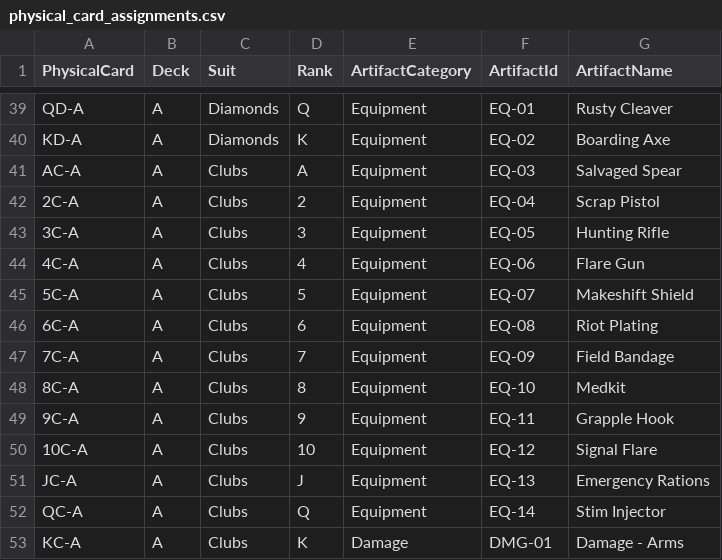
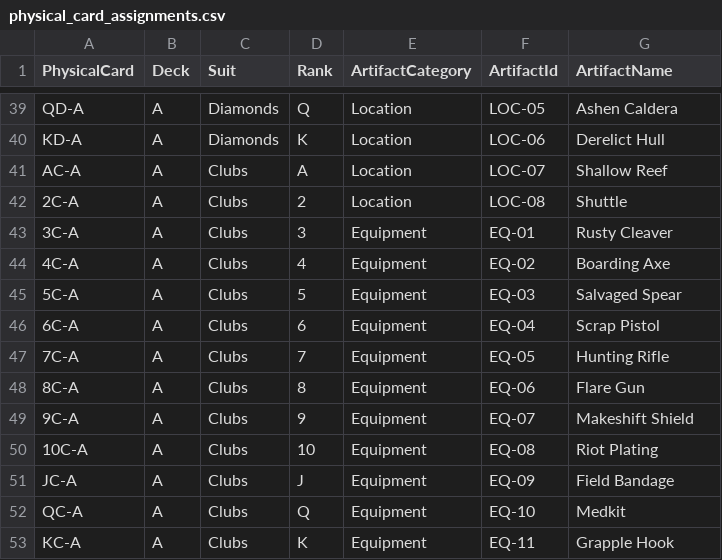
Before and after one commit to HamezMM/CardGameTest, a CSV file: Data/physical_card_assignments.csv, drawn as a sheet; only a part is shown, gaps mark what is left out; the diff covers the shown part only; the diff names each change by its address in the sheet, - before the commit and + after, or states it on an @@ line.

```diff
--- a/Data/physical_card_assignments.csv
+++ b/Data/physical_card_assignments.csv
-E39:E42 (ArtifactCategory): Equipment
+E39:E42 (ArtifactCategory): Location
-F39 (ArtifactId): EQ-01
+F39 (ArtifactId): LOC-05
-G39 (ArtifactName): Rusty Cleaver
+G39 (ArtifactName): Ashen Caldera
-F40 (ArtifactId): EQ-02
+F40 (ArtifactId): LOC-06
-G40 (ArtifactName): Boarding Axe
+G40 (ArtifactName): Derelict Hull
-F41 (ArtifactId): EQ-03
+F41 (ArtifactId): LOC-07
-G41 (ArtifactName): Salvaged Spear
+G41 (ArtifactName): Shallow Reef
-F42 (ArtifactId): EQ-04
+F42 (ArtifactId): LOC-08
-G42 (ArtifactName): Scrap Pistol
+G42 (ArtifactName): Shuttle
-F43 (ArtifactId): EQ-05
+F43 (ArtifactId): EQ-01
-G43 (ArtifactName): Hunting Rifle
+G43 (ArtifactName): Rusty Cleaver
-F44 (ArtifactId): EQ-06
+F44 (ArtifactId): EQ-02
-G44 (ArtifactName): Flare Gun
+G44 (ArtifactName): Boarding Axe
-F45 (ArtifactId): EQ-07
+F45 (ArtifactId): EQ-03
-G45 (ArtifactName): Makeshift Shield
+G45 (ArtifactName): Salvaged Spear
-F46 (ArtifactId): EQ-08
+F46 (ArtifactId): EQ-04
-G46 (ArtifactName): Riot Plating
+G46 (ArtifactName): Scrap Pistol
-F47 (ArtifactId): EQ-09
+F47 (ArtifactId): EQ-05
-G47 (ArtifactName): Field Bandage
+G47 (ArtifactName): Hunting Rifle
-F48 (ArtifactId): EQ-10
+F48 (ArtifactId): EQ-06
-G48 (ArtifactName): Medkit
+G48 (ArtifactName): Flare Gun
-F49 (ArtifactId): EQ-11
+F49 (ArtifactId): EQ-07
-G49 (ArtifactName): Grapple Hook
+G49 (ArtifactName): Makeshift Shield
-F50 (ArtifactId): EQ-12
+F50 (ArtifactId): EQ-08
-G50 (ArtifactName): Signal Flare
+G50 (ArtifactName): Riot Plating
-F51 (ArtifactId): EQ-13
+F51 (ArtifactId): EQ-09
-G51 (ArtifactName): Emergency Rations
+G51 (ArtifactName): Field Bandage
-F52 (ArtifactId): EQ-14
+F52 (ArtifactId): EQ-10
-G52 (ArtifactName): Stim Injector
+G52 (ArtifactName): Medkit
-E53 (ArtifactCategory): Damage
+E53 (ArtifactCategory): Equipment
-F53 (ArtifactId): DMG-01
+F53 (ArtifactId): EQ-11
-G53 (ArtifactName): Damage - Arms
+G53 (ArtifactName): Grapple Hook
```
Also changed, not shown: 93 edited cells elsewhere in this file, Data/locations.csv, 7 other files.
